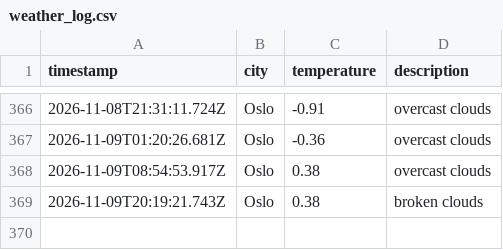
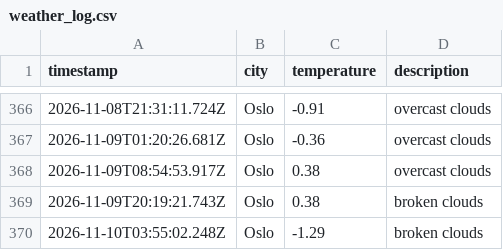
Before and after one commit to IAH02/weather_data_ops, a CSV file: data/weather_log.csv, drawn as a sheet; only a part is shown, gaps mark what is left out; the diff names each change by its address in the sheet, - before the commit and + after, or states it on an @@ line.

```diff
--- a/data/weather_log.csv
+++ b/data/weather_log.csv
+row 370: 2026-11-10T03:55:02.248Z | Oslo | -1.29 | broken clouds
```
Also changed, not shown: 1 other file.
